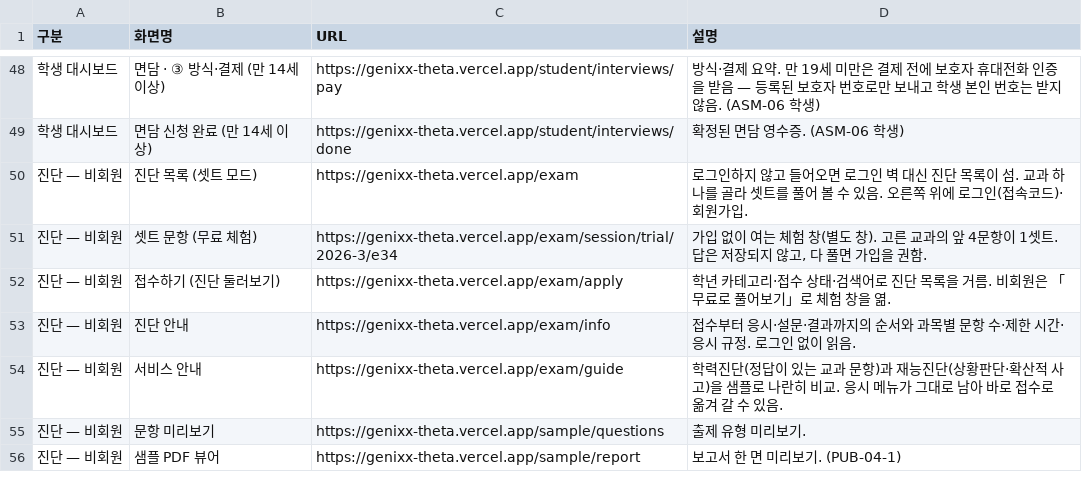
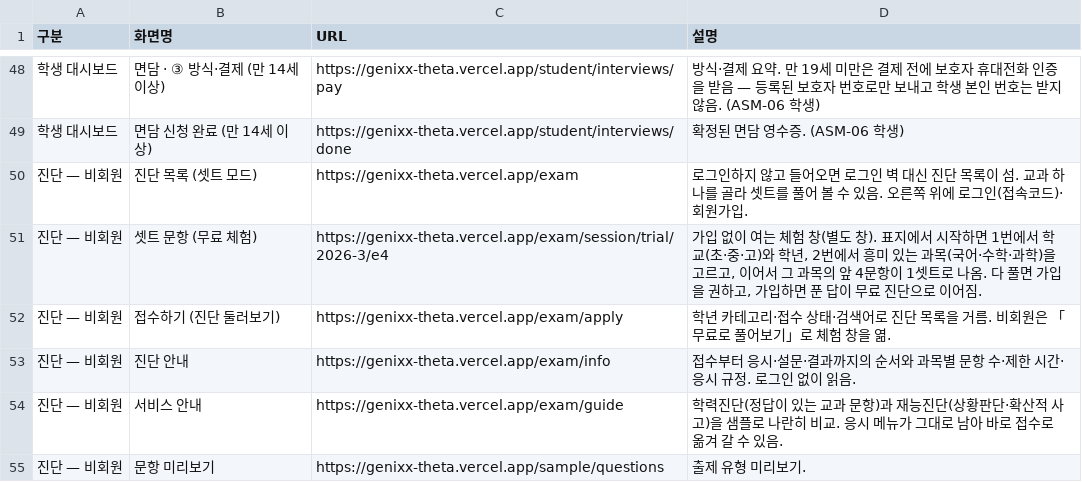
Before and after one commit to genxwon-max/genixx, a CSV file: docs/사용자 화면 전체.csv, drawn as a sheet; only a part is shown, gaps mark what is left out; the shorter side is filled out with more unchanged rows.

```diff
--- a/docs/사용자 화면 전체.csv
+++ b/docs/사용자 화면 전체.csv
@@ -50,3 +50,3 @@
 진단 — 비회원,진단 목록 (셋트 모드),https://genixx-theta.vercel.app/exam,로그인하지 않고 들어오면 로그인 벽 대신 진단 목록이 섬. 교과 하나를 골라 셋트를 풀어 볼 수 있음. 오른쪽 위에 로그인(접속코드)·회원가입.
-진단 — 비회원,셋트 문항 (무료 체험),https://genixx-theta.vercel.app/exam/session/trial/2026-3/e34,"가입 없이 여는 체험 창(별도 창). 고른 교과의 앞 4문항이 1셋트. 답은 저장되지 않고, 다 풀면 가입을 권함."
+진단 — 비회원,셋트 문항 (무료 체험),https://genixx-theta.vercel.app/exam/session/trial/2026-3/e4,"가입 없이 여는 체험 창(별도 창). 표지에서 시작하면 1번에서 학교(초·중·고)와 학년, 2번에서 흥미 있는 과목(국어·수학·과학)을 고르고, 이어서 그 과목의 앞 4문항이 1셋트로 나옴. 다 풀면 가입을 권하고, 가입하면 푼 답이 무료 진단으로 이어짐."
 진단 — 비회원,접수하기 (진단 둘러보기),https://genixx-theta.vercel.app/exam/apply,학년 카테고리·접수 상태·검색어로 진단 목록을 거름. 비회원은 「무료로 풀어보기」로 체험 창을 엶.
```
Also changed, not shown: 5 other files.
